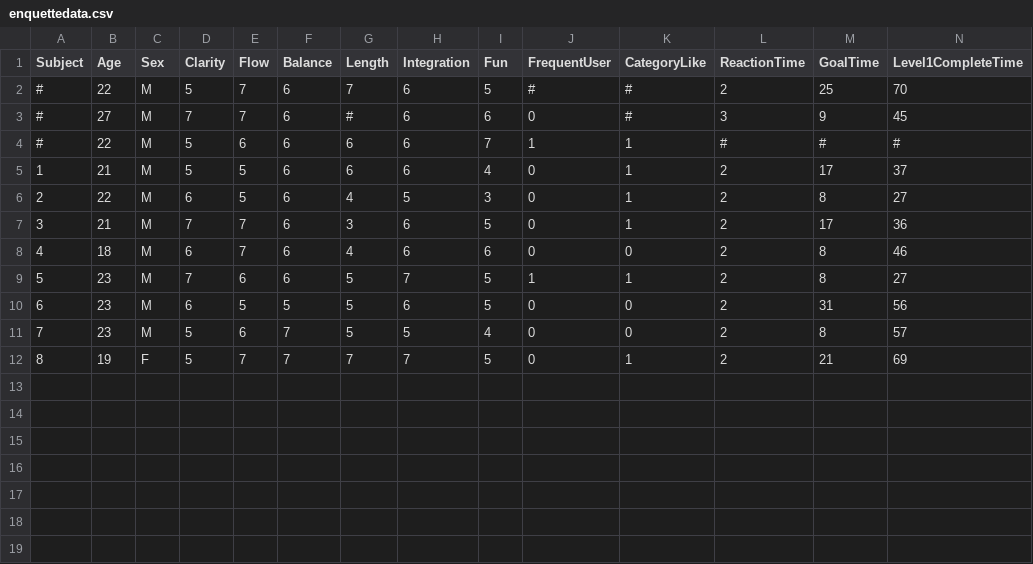
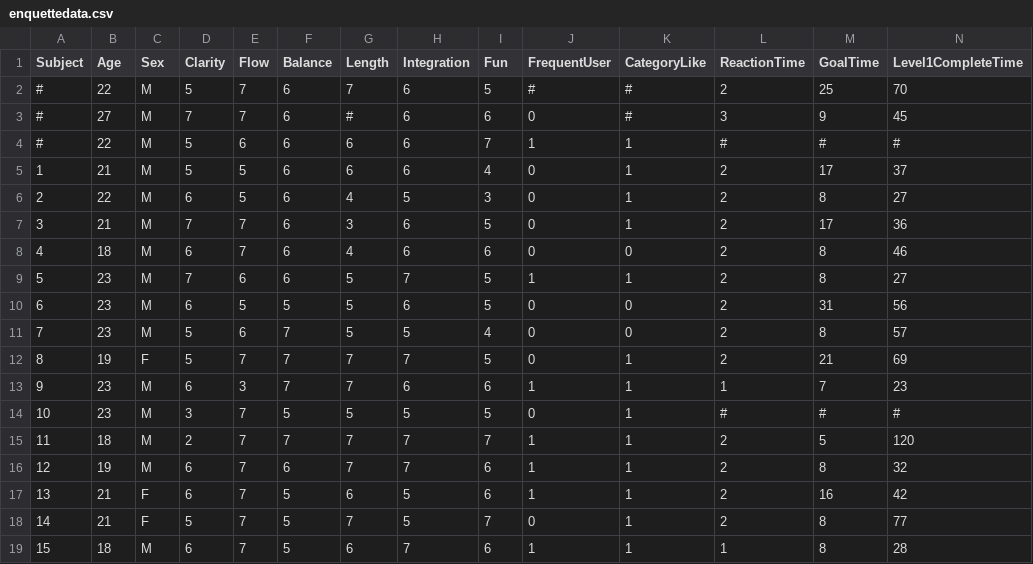
Before and after one commit to Camambar/CheeseSqueeze, a CSV file: Data/Survey1/R/enquettedata.csv, drawn as a sheet; only a part is shown; rows hold the shown columns only; the diff names each change by its address in the sheet, - before the commit and + after, or states it on an @@ line.

Commit message:
- all data

```diff
--- a/Data/Survey1/R/enquettedata.csv
+++ b/Data/Survey1/R/enquettedata.csv
+row 13: 9 | 23 | M | 6 | 3 | 7 | 7 | 6 | 6 | 1 | 1 | 1 | 7 | 23
+row 14: 10 | 23 | M | 3 | 7 | 5 | 5 | 5 | 5 | 0 | 1 | # | # | #
+row 15: 11 | 18 | M | 2 | 7 | 7 | 7 | 7 | 7 | 1 | 1 | 2 | 5 | 120
+row 16: 12 | 19 | M | 6 | 7 | 6 | 7 | 7 | 6 | 1 | 1 | 2 | 8 | 32
+row 17: 13 | 21 | F | 6 | 7 | 5 | 6 | 5 | 6 | 1 | 1 | 2 | 16 | 42
+row 18: 14 | 21 | F | 5 | 7 | 5 | 7 | 5 | 7 | 0 | 1 | 2 | 8 | 77
+row 19: 15 | 18 | M | 6 | 7 | 5 | 6 | 7 | 6 | 1 | 1 | 1 | 8 | 28
```
Also changed, not shown: 9 other files.
